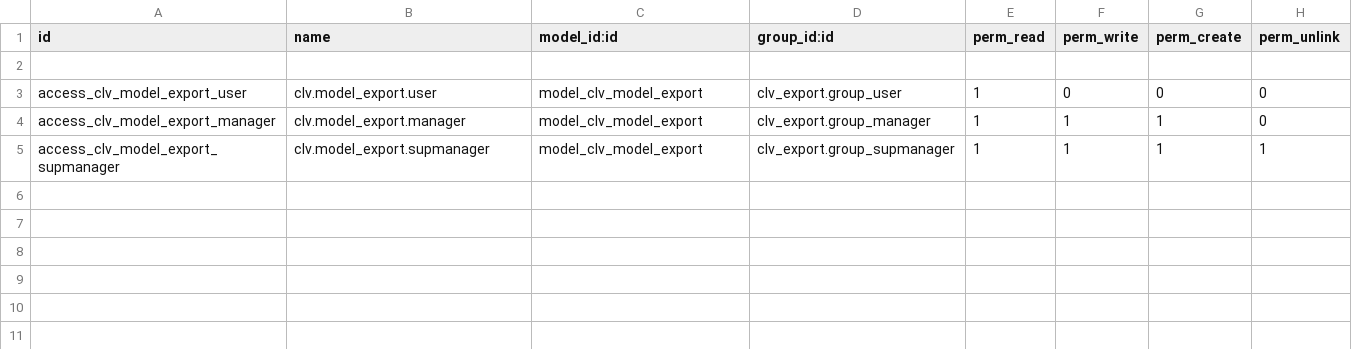
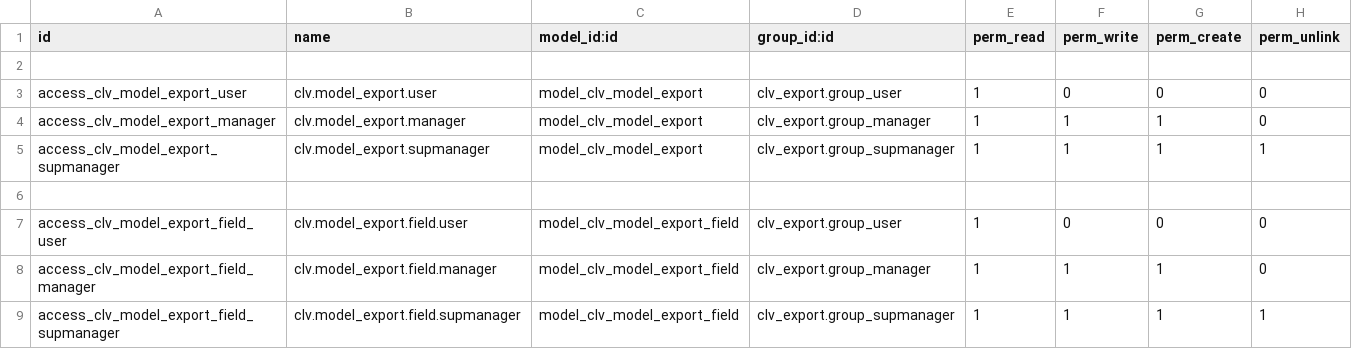
Before and after one commit to CLVsol/clvsol_odoo_addons, a CSV file: clv_export/security/ir.model.access.csv, drawn as a sheet.

Commit message:
[IMP] clv_export (IMP security/ir.model.access.csv)

```diff
--- a/clv_export/security/ir.model.access.csv
+++ b/clv_export/security/ir.model.access.csv
@@ -5 +5,5 @@ access_clv_model_export_manager,clv.model_export.manager,model_clv_model_export,
 access_clv_model_export_supmanager,clv.model_export.supmanager,model_clv_model_export,clv_export.group_supmanager,1,1,1,1
+
+access_clv_model_export_field_user,clv.model_export.field.user,model_clv_model_export_field,clv_export.group_user,1,0,0,0
+access_clv_model_export_field_manager,clv.model_export.field.manager,model_clv_model_export_field,clv_export.group_manager,1,1,1,0
+access_clv_model_export_field_supmanager,clv.model_export.field.supmanager,model_clv_model_export_field,clv_export.group_supmanager,1,1,1,1
```
